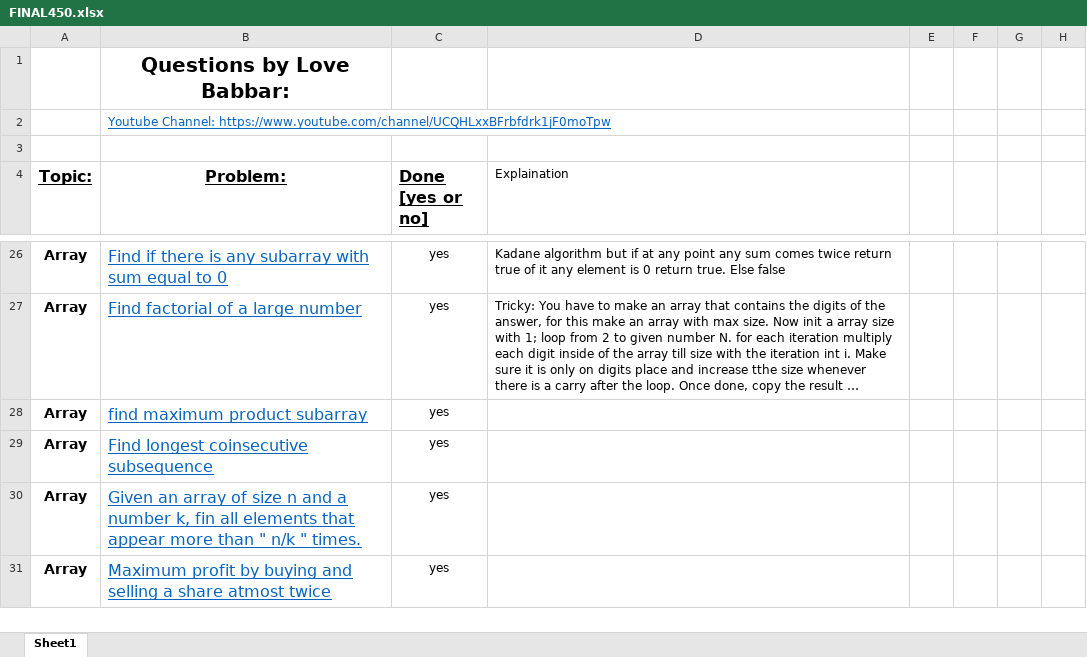
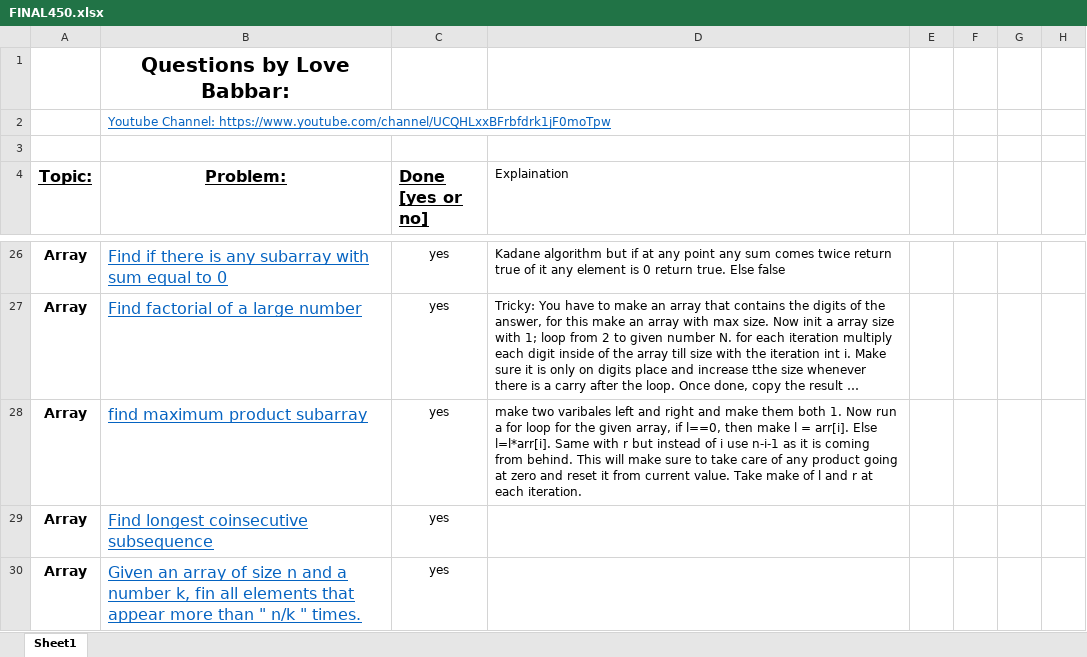
Before and after one commit to version0chiro/Ace-The-Code, an Excel workbook: FINAL450.xlsx, sheet Sheet1, drawn as a sheet; only a part is shown, gaps mark what is left out; the shorter side is filled out with more unchanged rows; long unchanged cells end in …; values as stored, in another font and other column widths than the file's, no borders; conditional formats not drawn; the diff names each change by its address in the sheet, - before the commit and + after, or states it on an @@ line.

Commit message:
explnation for max product subarray

```diff
--- a/FINAL450.xlsx (sheet Sheet1)
+++ b/FINAL450.xlsx (sheet Sheet1)
-D28 (Explaination): (empty)
+D28 (Explaination): make two varibales left and right and make them both 1. Now run a for loop for the given array, if l==0, then make l = arr[i]. Else l=l*arr[i]. Same with r but instead of i use n-i-1 as it is coming from behind. This will make sure to take care of any product going at zero and reset it from current value. Take make of l and r at each iteration.
```
